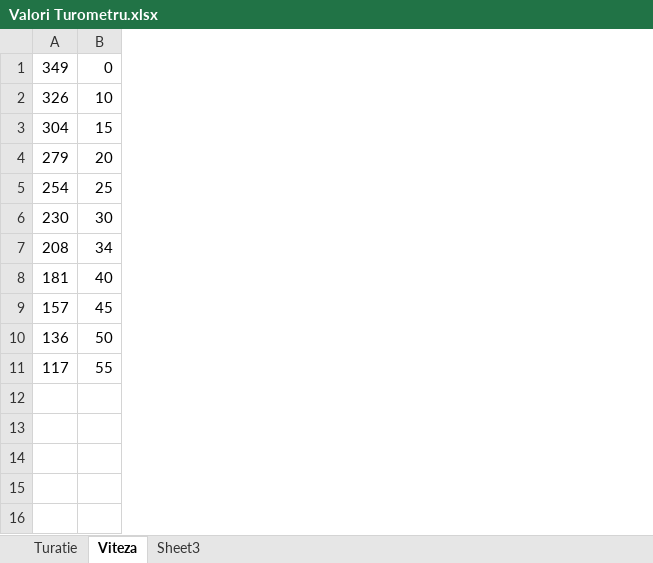
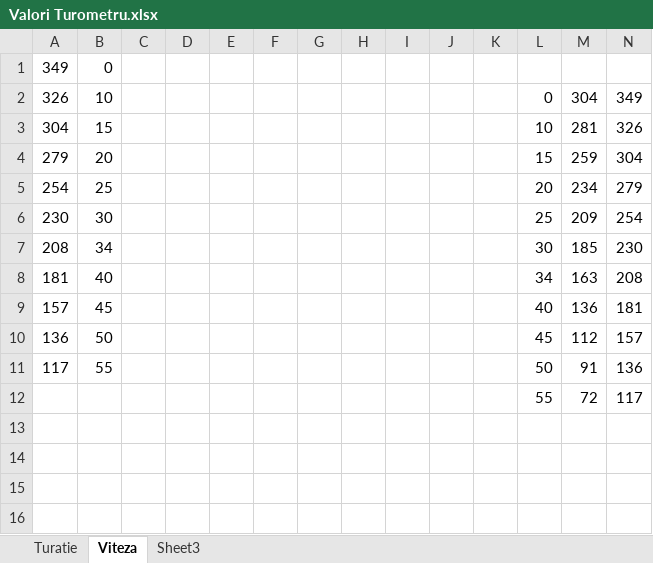
Before and after one commit to A1ex/Speedometer, an Excel workbook: Valori Turometru.xlsx, sheet Viteza, drawn as a sheet; only a part is shown; values as stored, in another font and other column widths than the file's, no borders; charts and pictures not drawn; the diff names each change by its address in the sheet, - before the commit and + after, or states it on an @@ line.

```diff
--- a/Valori Turometru.xlsx (sheet Viteza)
+++ b/Valori Turometru.xlsx (sheet Viteza)
+column C, empty
+column D, empty
+column E, empty
+column F, empty
+column G, empty
+column H, empty
+column I, empty
+column J, empty
+column K, empty
+column L, rows 2-12: 0 | 10 | 15 | 20 | 25 | 30 | 34 | 40 | 45 | 50 | 55
+column M, rows 2-12: 304 | 281 | 259 | 234 | 209 | 185 | 163 | 136 | 112 | 91 | 72
+column N, rows 2-12: 349 | 326 | 304 | 279 | 254 | 230 | 208 | 181 | 157 | 136 | 117
-row 12: (empty)
+row 12:  |  |  |  |  |  |  |  |  |  |  | 55 | 72 | 117
```
Also changed, not shown: charts or pictures, 3 other files.
